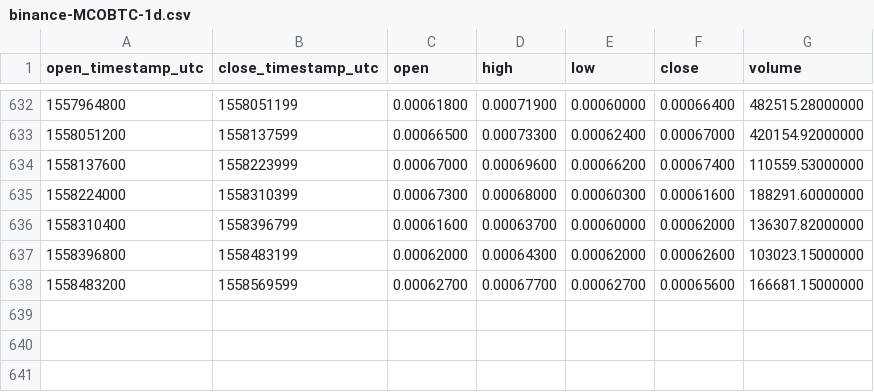
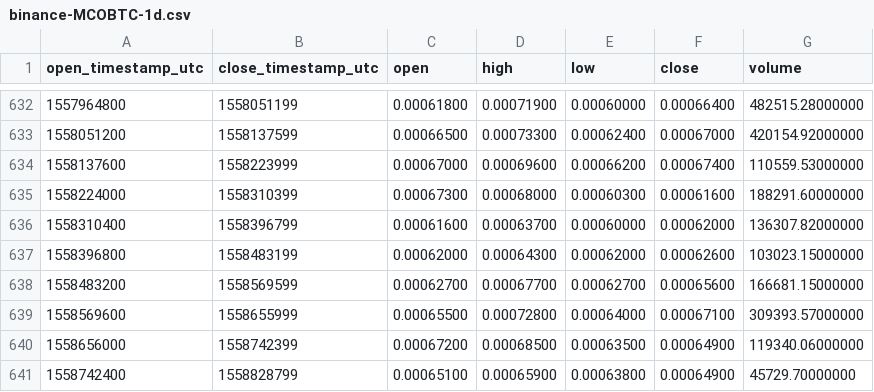
Before and after one commit to cryptobigbro/binance-MCOBTC, a CSV file: binance-MCOBTC-1d.csv, drawn as a sheet; only a part is shown, gaps mark what is left out.

Commit message:
Update OHLCV data.

```diff
--- a/binance-MCOBTC-1d.csv
+++ b/binance-MCOBTC-1d.csv
@@ -638 +638,4 @@ open_timestamp_utc,close_timestamp_utc,open,high,low,close,volume
 1558483200,1558569599,0.00062700,0.00067700,0.00062700,0.00065600,166681.15000000
+1558569600,1558655999,0.00065500,0.00072800,0.00064000,0.00067100,309393.57000000
+1558656000,1558742399,0.00067200,0.00068500,0.00063500,0.00064900,119340.06000000
+1558742400,1558828799,0.00065100,0.00065900,0.00063800,0.00064900,45729.70000000
```
Also changed, not shown: 1 other file.
